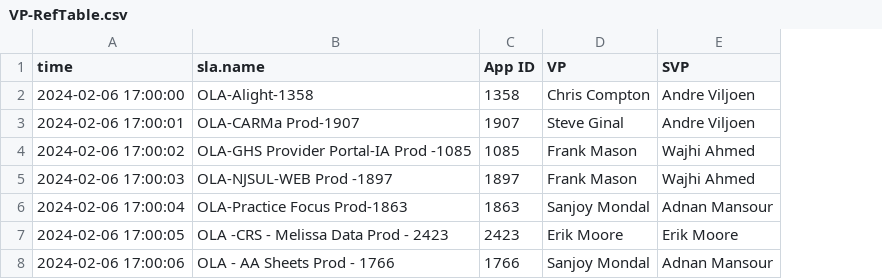
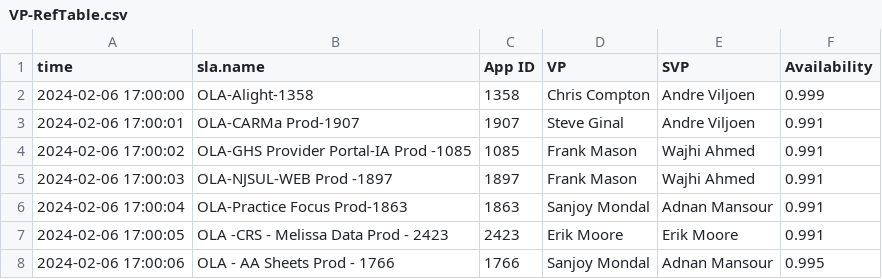
Before and after one commit to gwiner-grafana/SLM-Ref, a CSV file: VP-RefTable.csv, drawn as a sheet; the diff names each change by its address in the sheet, - before the commit and + after, or states it on an @@ line.

Commit message:
Update VP-RefTable.csv

```diff
--- a/VP-RefTable.csv
+++ b/VP-RefTable.csv
+column F (Availability), rows 2-8: 0.999 | 0.991 | 0.991 | 0.991 | 0.991 | 0.991 | 0.995
```
